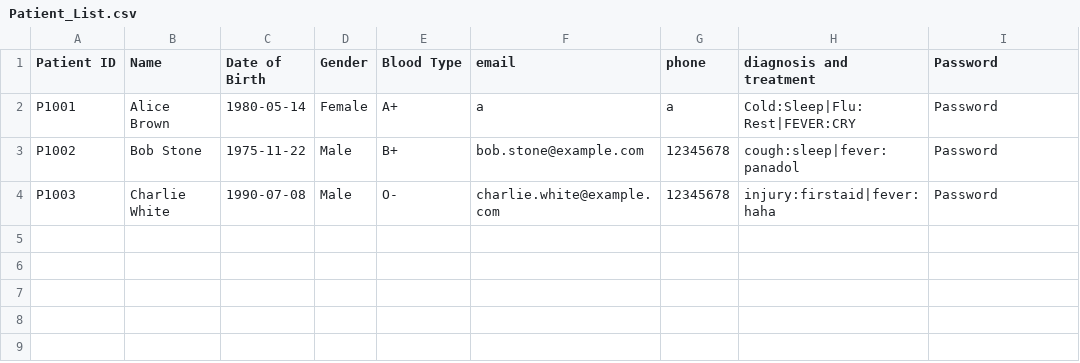
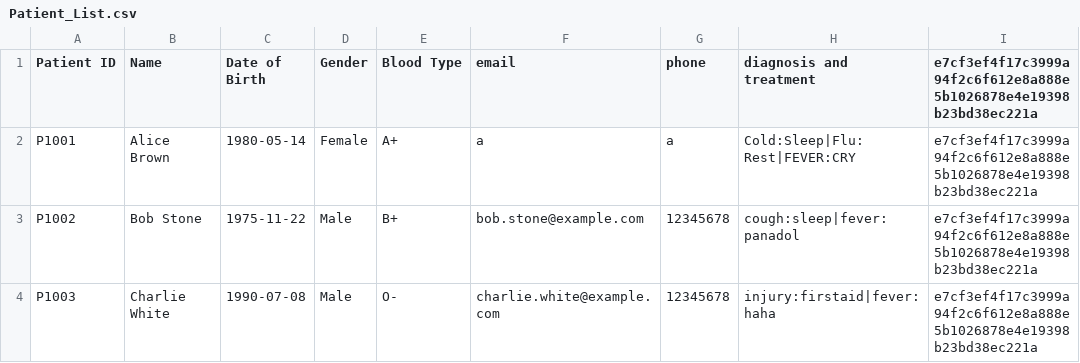
Before and after one commit to TayYuanGeng/SC2002-Assignment, a CSV file: HospitalManagementSystem/src/data/Patient_List.csv, drawn as a sheet.

Commit message:
updated to store and read hashed default password
basically all passwords are now hashed in both application and in csv

```diff
--- a/HospitalManagementSystem/src/data/Patient_List.csv
+++ b/HospitalManagementSystem/src/data/Patient_List.csv
@@ -1,4 +1,4 @@
-Patient ID,Name,Date of Birth,Gender,Blood Type,email,phone,diagnosis and treatment,Password
-P1001,Alice Brown,1980-05-14,Female,A+,a,a,Cold:Sleep|Flu:Rest|FEVER:CRY,Password
-P1002,Bob Stone,1975-11-22,Male,B+,bob.stone@example.com,12345678,cough:sleep|fever:panadol,Password
-P1003,Charlie White,1990-07-08,Male,O-,charlie.white@example.com,12345678,injury:firstaid|fever:haha,Password
+Patient ID,Name,Date of Birth,Gender,Blood Type,email,phone,diagnosis and treatment,e7cf3ef4f17c3999a94f2c6f612e8a888e5b1026878e4e19398b23bd38ec221a
+P1001,Alice Brown,1980-05-14,Female,A+,a,a,Cold:Sleep|Flu:Rest|FEVER:CRY,e7cf3ef4f17c3999a94f2c6f612e8a888e5b1026878e4e19398b23bd38ec221a
+P1002,Bob Stone,1975-11-22,Male,B+,bob.stone@example.com,12345678,cough:sleep|fever:panadol,e7cf3ef4f17c3999a94f2c6f612e8a888e5b1026878e4e19398b23bd38ec221a
+P1003,Charlie White,1990-07-08,Male,O-,charlie.white@example.com,12345678,injury:firstaid|fever:haha,e7cf3ef4f17c3999a94f2c6f612e8a888e5b1026878e4e19398b23bd38ec221a
```
Also changed, not shown: HospitalManagementSystem/src/data/Staff_List.csv, 1 other file.
